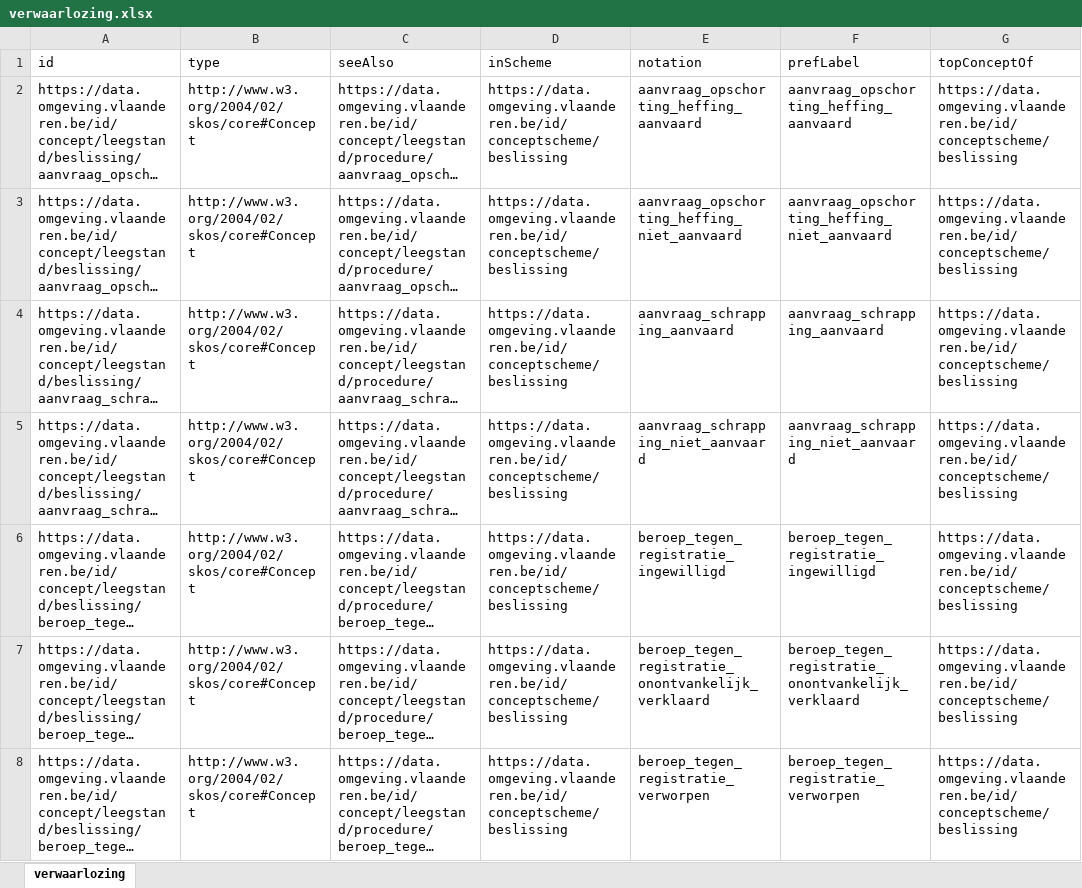
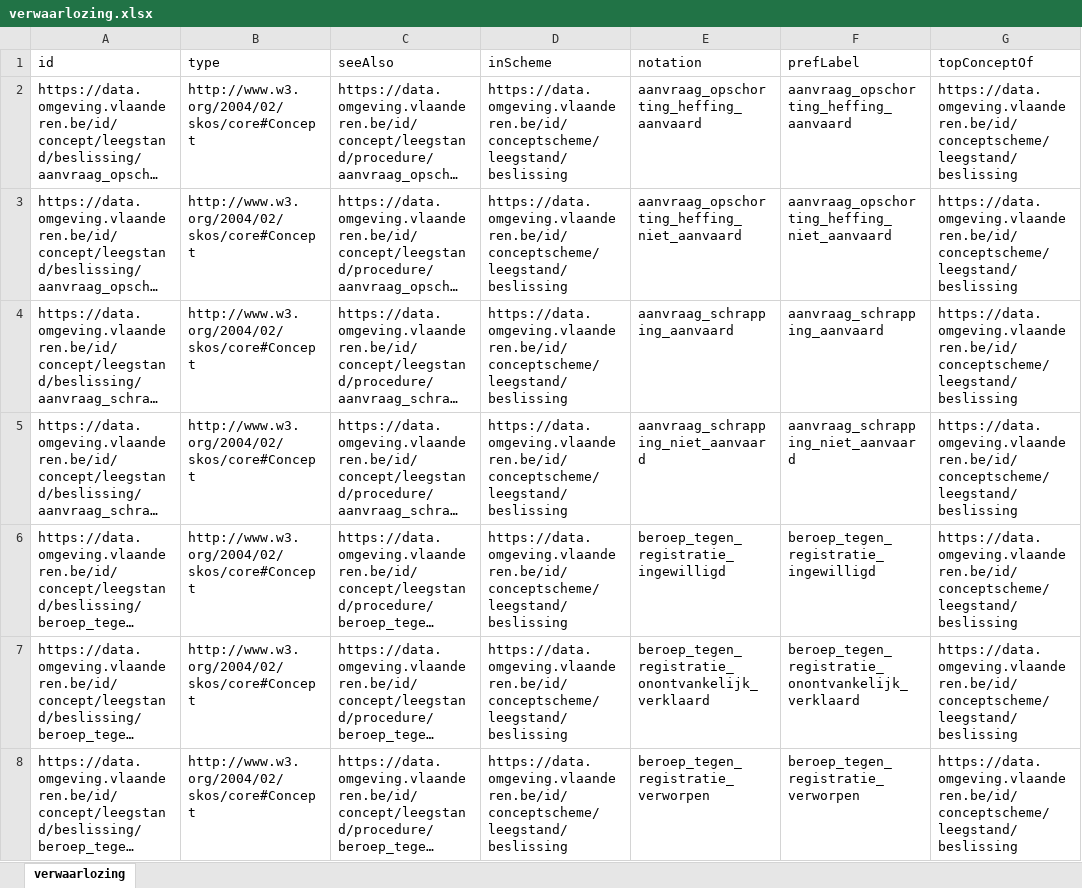
Before and after one commit to milieuinfo/codelijst-verwaarlozing, an Excel workbook: src/main/resources/be/vlaanderen/omgeving/data/id/conceptscheme/verwaarlozing/verwaarlozing.xlsx, sheet verwaarlozing, drawn as a sheet; only a part is shown; long unchanged cells end in …; values as stored, in another font and other column widths than the file's, no borders; the diff covers the shown part only; the diff names each change by its address in the sheet, - before the commit and + after, or states it on an @@ line.

Commit message:
context leegstand

```diff
--- a/src/main/resources/be/vlaanderen/omgeving/data/id/conceptscheme/verwaarlozing/verwaarlozing.xlsx (sheet verwaarlozing)
+++ b/src/main/resources/be/vlaanderen/omgeving/data/id/conceptscheme/verwaarlozing/verwaarlozing.xlsx (sheet verwaarlozing)
-D2:D8 (inScheme): https://data.omgeving.vlaanderen.be/id/conceptscheme/beslissing
+D2:D8 (inScheme): https://data.omgeving.vlaanderen.be/id/conceptscheme/leegstand/beslissing
-G2:G8 (topConceptOf): https://data.omgeving.vlaanderen.be/id/conceptscheme/beslissing
+G2:G8 (topConceptOf): https://data.omgeving.vlaanderen.be/id/conceptscheme/leegstand/beslissing
```
Also changed, not shown: 47 edited cells elsewhere in this sheet, 7 other files.
